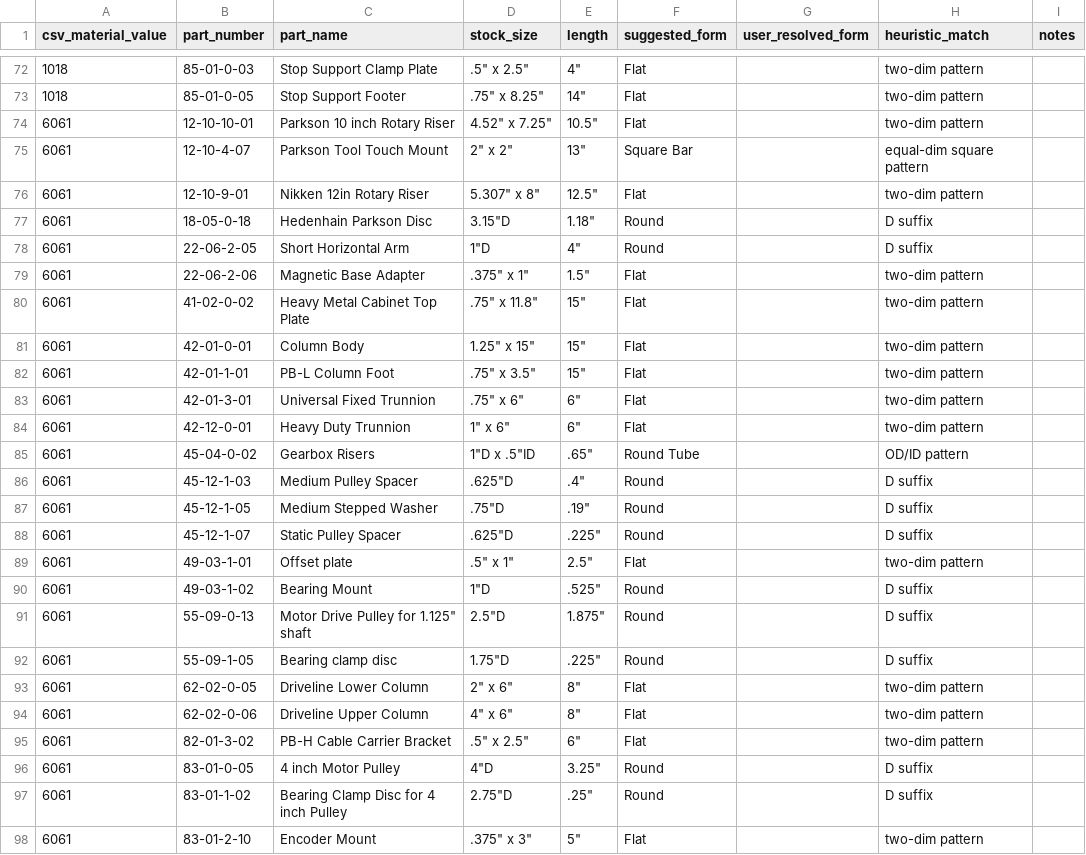
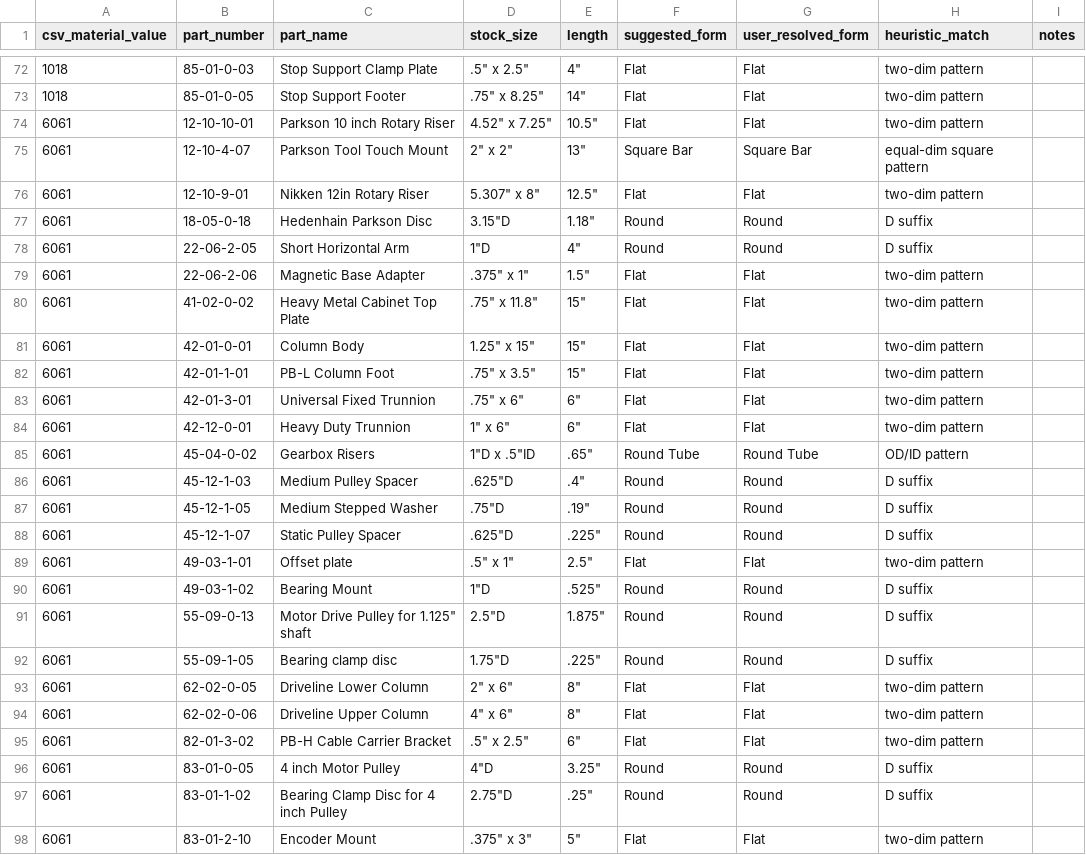
Before and after one commit to Str0ngbad/tirion, a CSV file: data-import/material_mixed_form_resolution.csv, drawn as a sheet; only a part is shown, gaps mark what is left out; the diff covers the shown part only.

```diff
--- a/data-import/material_mixed_form_resolution.csv
+++ b/data-import/material_mixed_form_resolution.csv
@@ -72,27 +72,27 @@ csv_material_value,part_number,part_name,stock_size,length,suggested_form,user_r
-1018,85-01-0-03,Stop Support Clamp Plate,".5"" x 2.5""","4""",Flat,,two-dim pattern,
-1018,85-01-0-05,Stop Support Footer,".75"" x 8.25""","14""",Flat,,two-dim pattern,
-6061,12-10-10-01,Parkson 10 inch Rotary Riser,"4.52"" x 7.25""","10.5""",Flat,,two-dim pattern,
-6061,12-10-4-07,Parkson Tool Touch Mount,"2"" x 2""","13""",Square Bar,,equal-dim square pattern,
-6061,12-10-9-01,Nikken 12in Rotary Riser,"5.307"" x 8""","12.5""",Flat,,two-dim pattern,
-6061,18-05-0-18,Hedenhain Parkson Disc,"3.15""D","1.18""",Round,,D suffix,
-6061,22-06-2-05,Short Horizontal Arm,"1""D","4""",Round,,D suffix,
-6061,22-06-2-06,Magnetic Base Adapter,".375"" x 1""","1.5""",Flat,,two-dim pattern,
-6061,41-02-0-02,Heavy Metal Cabinet Top Plate,".75"" x 11.8""","15""",Flat,,two-dim pattern,
-6061,42-01-0-01,Column Body,"1.25"" x 15""","15""",Flat,,two-dim pattern,
-6061,42-01-1-01,PB-L Column Foot,".75"" x 3.5""","15""",Flat,,two-dim pattern,
-6061,42-01-3-01,Universal Fixed Trunnion,".75"" x 6""","6""",Flat,,two-dim pattern,
-6061,42-12-0-01,Heavy Duty Trunnion,"1"" x 6""","6""",Flat,,two-dim pattern,
-6061,45-04-0-02,Gearbox Risers,"1""D x .5""ID",".65""",Round Tube,,OD/ID pattern,
-6061,45-12-1-03,Medium Pulley Spacer,".625""D",".4""",Round,,D suffix,
-6061,45-12-1-05,Medium Stepped Washer,".75""D",".19""",Round,,D suffix,
-6061,45-12-1-07,Static Pulley Spacer,".625""D",".225""",Round,,D suffix,
-6061,49-03-1-01,Offset plate,".5"" x 1""","2.5""",Flat,,two-dim pattern,
-6061,49-03-1-02,Bearing Mount,"1""D",".525""",Round,,D suffix,
-6061,55-09-0-13,"Motor Drive Pulley for 1.125"" shaft","2.5""D","1.875""",Round,,D suffix,
-6061,55-09-1-05,Bearing clamp disc,"1.75""D",".225""",Round,,D suffix,
-6061,62-02-0-05,Driveline Lower Column,"2"" x 6""","8""",Flat,,two-dim pattern,
-6061,62-02-0-06,Driveline Upper Column,"4"" x 6""","8""",Flat,,two-dim pattern,
-6061,82-01-3-02,PB-H Cable Carrier Bracket,".5"" x 2.5""","6""",Flat,,two-dim pattern,
-6061,83-01-0-05,4 inch Motor Pulley,"4""D","3.25""",Round,,D suffix,
-6061,83-01-1-02,Bearing Clamp Disc for 4 inch Pulley,"2.75""D",".25""",Round,,D suffix,
-6061,83-01-2-10,Encoder Mount,".375"" x 3""","5""",Flat,,two-dim pattern,
+1018,85-01-0-03,Stop Support Clamp Plate,".5"" x 2.5""","4""",Flat,Flat,two-dim pattern,
+1018,85-01-0-05,Stop Support Footer,".75"" x 8.25""","14""",Flat,Flat,two-dim pattern,
+6061,12-10-10-01,Parkson 10 inch Rotary Riser,"4.52"" x 7.25""","10.5""",Flat,Flat,two-dim pattern,
+6061,12-10-4-07,Parkson Tool Touch Mount,"2"" x 2""","13""",Square Bar,Square Bar,equal-dim square pattern,
+6061,12-10-9-01,Nikken 12in Rotary Riser,"5.307"" x 8""","12.5""",Flat,Flat,two-dim pattern,
+6061,18-05-0-18,Hedenhain Parkson Disc,"3.15""D","1.18""",Round,Round,D suffix,
+6061,22-06-2-05,Short Horizontal Arm,"1""D","4""",Round,Round,D suffix,
+6061,22-06-2-06,Magnetic Base Adapter,".375"" x 1""","1.5""",Flat,Flat,two-dim pattern,
+6061,41-02-0-02,Heavy Metal Cabinet Top Plate,".75"" x 11.8""","15""",Flat,Flat,two-dim pattern,
+6061,42-01-0-01,Column Body,"1.25"" x 15""","15""",Flat,Flat,two-dim pattern,
+6061,42-01-1-01,PB-L Column Foot,".75"" x 3.5""","15""",Flat,Flat,two-dim pattern,
+6061,42-01-3-01,Universal Fixed Trunnion,".75"" x 6""","6""",Flat,Flat,two-dim pattern,
+6061,42-12-0-01,Heavy Duty Trunnion,"1"" x 6""","6""",Flat,Flat,two-dim pattern,
+6061,45-04-0-02,Gearbox Risers,"1""D x .5""ID",".65""",Round Tube,Round Tube,OD/ID pattern,
+6061,45-12-1-03,Medium Pulley Spacer,".625""D",".4""",Round,Round,D suffix,
+6061,45-12-1-05,Medium Stepped Washer,".75""D",".19""",Round,Round,D suffix,
+6061,45-12-1-07,Static Pulley Spacer,".625""D",".225""",Round,Round,D suffix,
+6061,49-03-1-01,Offset plate,".5"" x 1""","2.5""",Flat,Flat,two-dim pattern,
+6061,49-03-1-02,Bearing Mount,"1""D",".525""",Round,Round,D suffix,
+6061,55-09-0-13,"Motor Drive Pulley for 1.125"" shaft","2.5""D","1.875""",Round,Round,D suffix,
+6061,55-09-1-05,Bearing clamp disc,"1.75""D",".225""",Round,Round,D suffix,
+6061,62-02-0-05,Driveline Lower Column,"2"" x 6""","8""",Flat,Flat,two-dim pattern,
+6061,62-02-0-06,Driveline Upper Column,"4"" x 6""","8""",Flat,Flat,two-dim pattern,
+6061,82-01-3-02,PB-H Cable Carrier Bracket,".5"" x 2.5""","6""",Flat,Flat,two-dim pattern,
+6061,83-01-0-05,4 inch Motor Pulley,"4""D","3.25""",Round,Round,D suffix,
+6061,83-01-1-02,Bearing Clamp Disc for 4 inch Pulley,"2.75""D",".25""",Round,Round,D suffix,
+6061,83-01-2-10,Encoder Mount,".375"" x 3""","5""",Flat,Flat,two-dim pattern,
```
Also changed, not shown: 48 edited cells elsewhere in this file, 1 other file.
